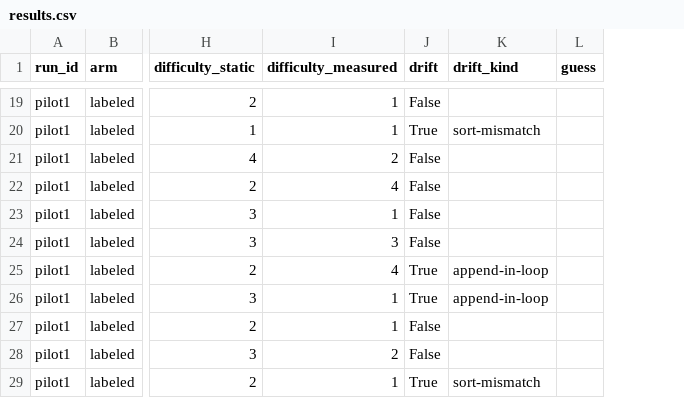
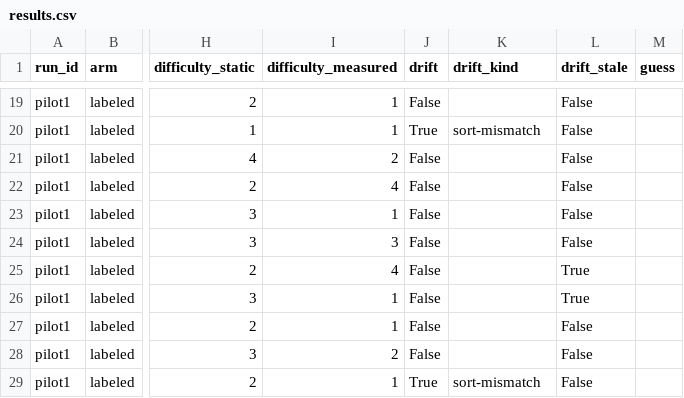
Before and after one commit to VietAnh1010/complexity-theory, a CSV file: bigodafny/experiments/runs/pilot1/results.csv, drawn as a sheet; only a part is shown, gaps mark what is left out; the diff covers the shown part only; the diff names each change by its address in the sheet, - before the commit and + after, or states it on an @@ line.

```diff
--- a/bigodafny/experiments/runs/pilot1/results.csv
+++ b/bigodafny/experiments/runs/pilot1/results.csv
+column L (drift_stale), rows 19-29: False | False | False | False | False | False | True | True | False | False | False
-J25:J26 (drift): True
+J25:J26 (drift): False
-K25:K26 (drift_kind): append-in-loop
+K25:K26 (drift_kind): (empty)
```
Also changed, not shown: 16 edited cells elsewhere in this file, 3 other files.
